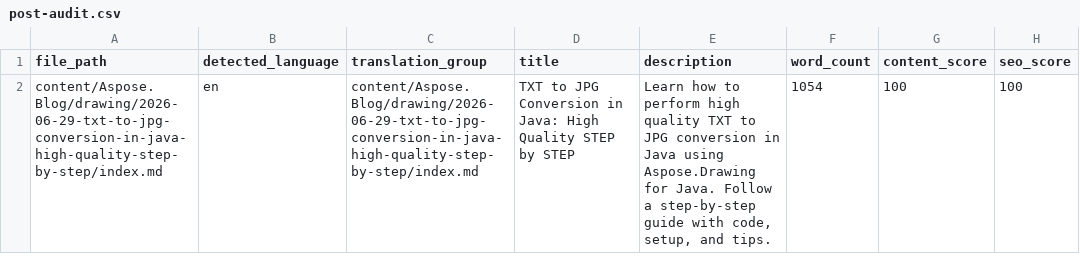
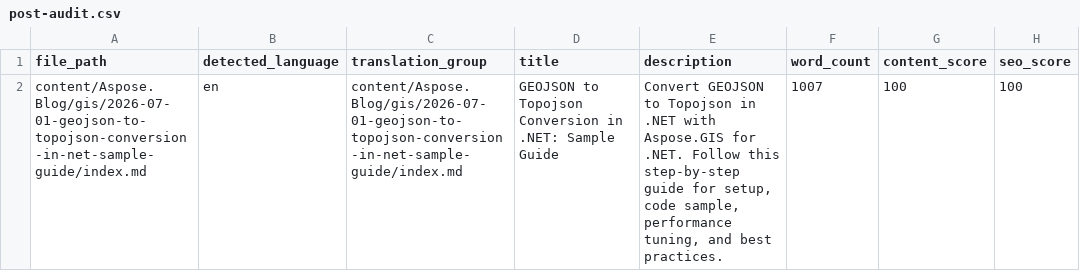
Before and after one commit to conholdate/blog-generator-agent, a CSV file: outputs/audit/aspose/post-audit.csv, drawn as a sheet; only a part is shown; the diff names each change by its address in the sheet, - before the commit and + after, or states it on an @@ line.

```diff
--- a/outputs/audit/aspose/post-audit.csv
+++ b/outputs/audit/aspose/post-audit.csv
-A2 (file_path): content/Aspose.Blog/drawing/2026-06-29-txt-to-jpg-conversion-in-java-high-quality-step-by-step/index.md
+A2 (file_path): content/Aspose.Blog/gis/2026-07-01-geojson-to-topojson-conversion-in-net-sample-guide/index.md
-C2 (translation_group): content/Aspose.Blog/drawing/2026-06-29-txt-to-jpg-conversion-in-java-high-quality-step-by-step/index.md
+C2 (translation_group): content/Aspose.Blog/gis/2026-07-01-geojson-to-topojson-conversion-in-net-sample-guide/index.md
-D2 (title): TXT to JPG Conversion in Java: High Quality STEP by STEP
+D2 (title): GEOJSON to Topojson Conversion in .NET: Sample Guide
-E2 (description): Learn how to perform high quality TXT to JPG conversion in Java using Aspose.Drawing for Java. Follow a step-by-step guide with code, setup, and tips.
+E2 (description): Convert GEOJSON to Topojson in .NET with Aspose.GIS for .NET. Follow this step-by-step guide for setup, code sample, performance tuning, and best practices.
-F2 (word_count): 1054
+F2 (word_count): 1007
```
Also changed, not shown: 10 other files.
